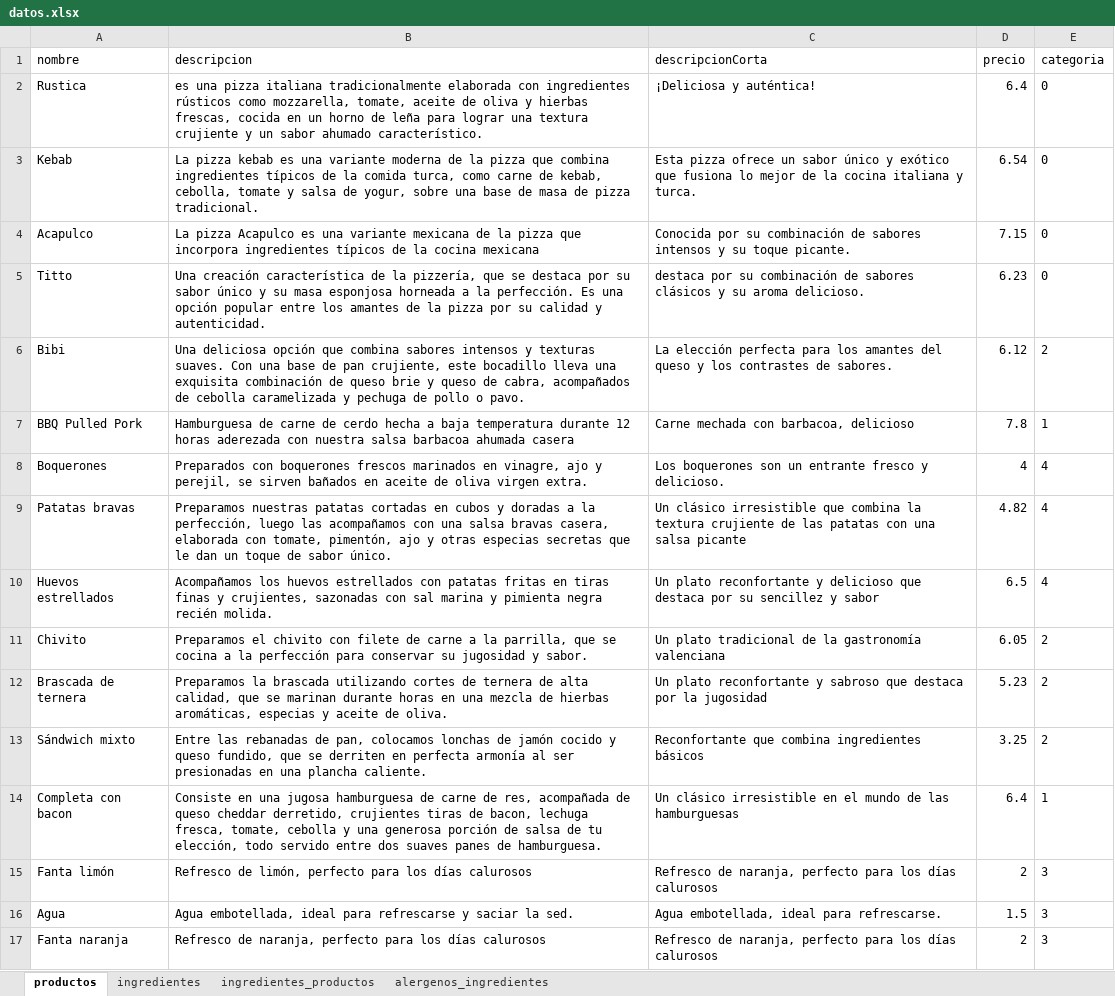
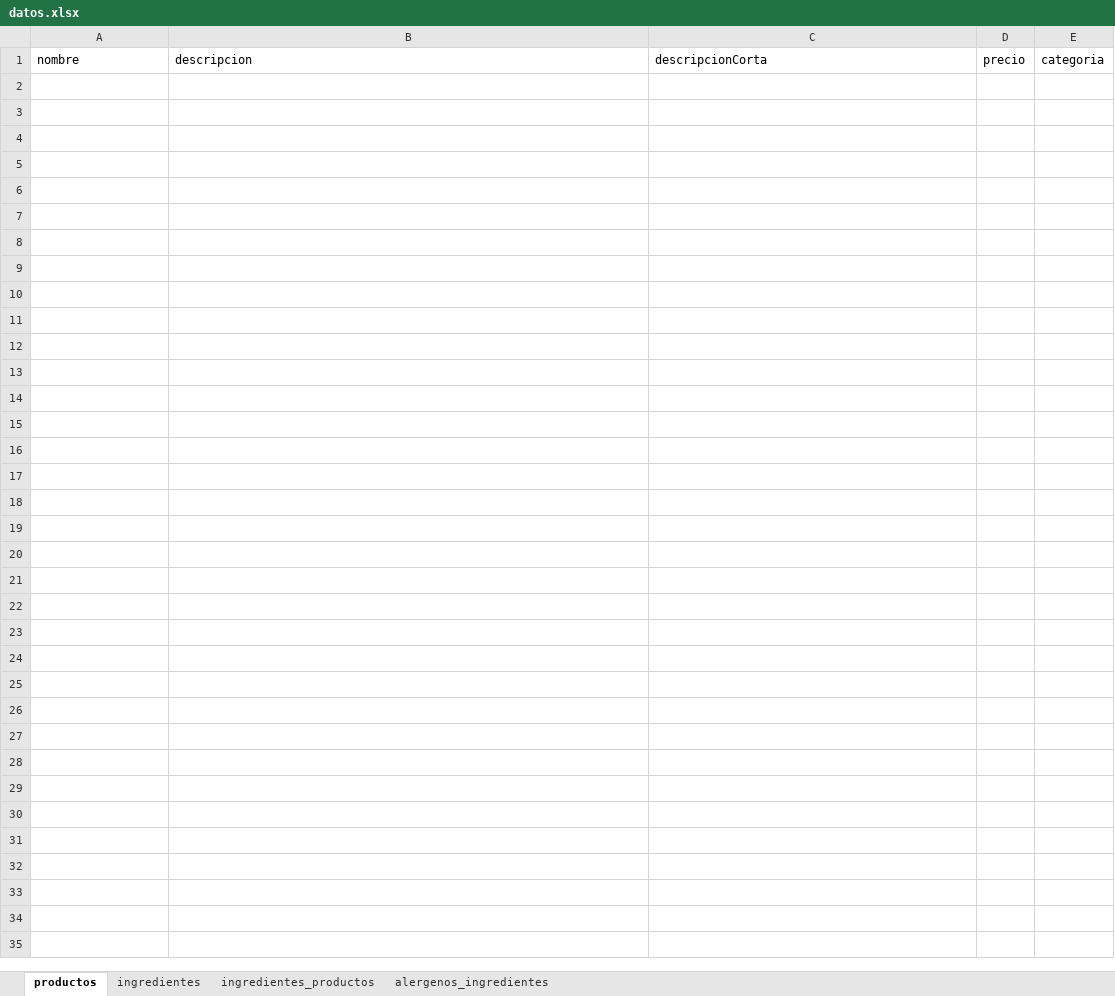
Before and after one commit to beatkapo/ProyectoFinalDAM, an Excel workbook: Tools/datos.xlsx, sheet productos, drawn as a sheet; values as stored, in another font and other column widths than the file's, no borders; the diff names each change by its address in the sheet, - before the commit and + after, or states it on an @@ line.

```diff
--- a/Tools/datos.xlsx (sheet productos)
+++ b/Tools/datos.xlsx (sheet productos)
-row 2: Rustica | es una pizza italiana tradicionalmente elaborada con ingredientes rústicos como mozzarella, tomate, aceite de oliva y hierbas frescas, cocida en un horno de leña para lograr una textura crujiente y un sabor ahumado característico. | ¡Deliciosa y auténtica! | 6.4 | 0
-row 3: Kebab | La pizza kebab es una variante moderna de la pizza que combina ingredientes típicos de la comida turca, como carne de kebab, cebolla, tomate y salsa de yogur, sobre una base de masa de pizza tradicional. | Esta pizza ofrece un sabor único y exótico que fusiona lo mejor de la cocina italiana y turca. | 6.54 | 0
-row 4: Acapulco | La pizza Acapulco es una variante mexicana de la pizza que incorpora ingredientes típicos de la cocina mexicana | Conocida por su combinación de sabores intensos y su toque picante. | 7.15 | 0
-row 5: Titto | Una creación característica de la pizzería, que se destaca por su sabor único y su masa esponjosa horneada a la perfección. Es una opción popular entre los amantes de la pizza por su calidad y autenticidad. | destaca por su combinación de sabores clásicos y su aroma delicioso. | 6.23 | 0
-row 6: Bibi | Una deliciosa opción que combina sabores intensos y texturas suaves. Con una base de pan crujiente, este bocadillo lleva una exquisita combinación de queso brie y queso de cabra, acompañados de cebolla caramelizada y pechuga de pollo o pavo. | La elección perfecta para los amantes del queso y los contrastes de sabores. | 6.12 | 2
-row 7: BBQ Pulled Pork | Hamburguesa de carne de cerdo hecha a baja temperatura durante 12 horas aderezada con nuestra salsa barbacoa ahumada casera | Carne mechada con barbacoa, delicioso | 7.8 | 1
-row 8: Boquerones | Preparados con boquerones frescos marinados en vinagre, ajo y perejil, se sirven bañados en aceite de oliva virgen extra. | Los boquerones son un entrante fresco y delicioso. | 4 | 4
-row 9: Patatas bravas | Preparamos nuestras patatas cortadas en cubos y doradas a la perfección, luego las acompañamos con una salsa bravas casera, elaborada con tomate, pimentón, ajo y otras especias secretas que le dan un toque de sabor único. | Un clásico irresistible que combina la textura crujiente de las patatas con una salsa picante | 4.82 | 4
-row 10: Huevos estrellados | Acompañamos los huevos estrellados con patatas fritas en tiras finas y crujientes, sazonadas con sal marina y pimienta negra recién molida. | Un plato reconfortante y delicioso que destaca por su sencillez y sabor | 6.5 | 4
-row 11: Chivito | Preparamos el chivito con filete de carne a la parrilla, que se cocina a la perfección para conservar su jugosidad y sabor. | Un plato tradicional de la gastronomía valenciana | 6.05 | 2
-row 12: Brascada de ternera | Preparamos la brascada utilizando cortes de ternera de alta calidad, que se marinan durante horas en una mezcla de hierbas aromáticas, especias y aceite de oliva. | Un plato reconfortante y sabroso que destaca por la jugosidad | 5.23 | 2
-row 13: Sándwich mixto | Entre las rebanadas de pan, colocamos lonchas de jamón cocido y queso fundido, que se derriten en perfecta armonía al ser presionadas en una plancha caliente. | Reconfortante que combina ingredientes básicos | 3.25 | 2
-row 14: Completa con bacon | Consiste en una jugosa hamburguesa de carne de res, acompañada de queso cheddar derretido, crujientes tiras de bacon, lechuga fresca, tomate, cebolla y una generosa porción de salsa de tu elección, todo servido entre dos suaves panes de hamburguesa. | Un clásico irresistible en el mundo de las hamburguesas | 6.4 | 1
-row 15: Fanta limón | Refresco de limón, perfecto para los días calurosos | Refresco de naranja, perfecto para los días calurosos | 2 | 3
-row 16: Agua | Agua embotellada, ideal para refrescarse y saciar la sed. | Agua embotellada, ideal para refrescarse. | 1.5 | 3
-row 17: Fanta naranja | Refresco de naranja, perfecto para los días calurosos | Refresco de naranja, perfecto para los días calurosos | 2 | 3
```
Also changed, not shown: sheet ingredientes, sheet ingredientes_productos, 2 other files.
